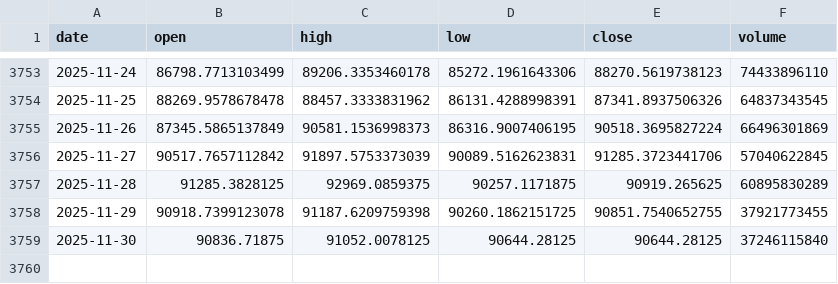
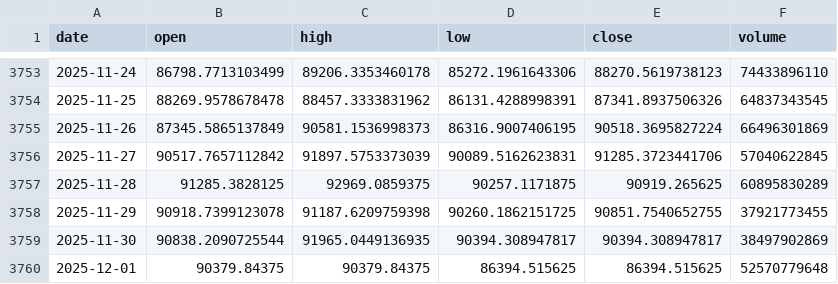
Before and after one commit to LukeGSW/AnalisiCiclica-BTC-USD, a CSV file: data/BTC-USD/historical_data.csv, drawn as a sheet; only a part is shown, gaps mark what is left out.

```diff
--- a/data/BTC-USD/historical_data.csv
+++ b/data/BTC-USD/historical_data.csv
@@ -3758,2 +3758,3 @@ date,open,high,low,close,volume
 2025-11-29,90918.7399123078,91187.6209759398,90260.1862151725,90851.7540652755,37921773455
-2025-11-30,90836.71875,91052.0078125,90644.28125,90644.28125,37246115840
+2025-11-30,90838.2090725544,91965.0449136935,90394.308947817,90394.308947817,38497902869
+2025-12-01,90379.84375,90379.84375,86394.515625,86394.515625,52570779648
```
Also changed, not shown: data/BTC-USD/signals.csv, 3 other files.
